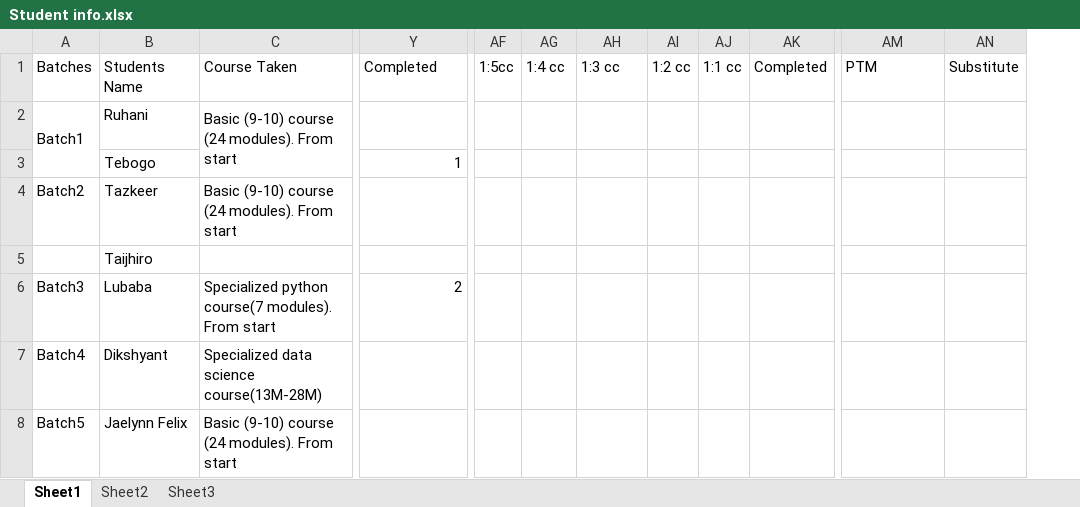
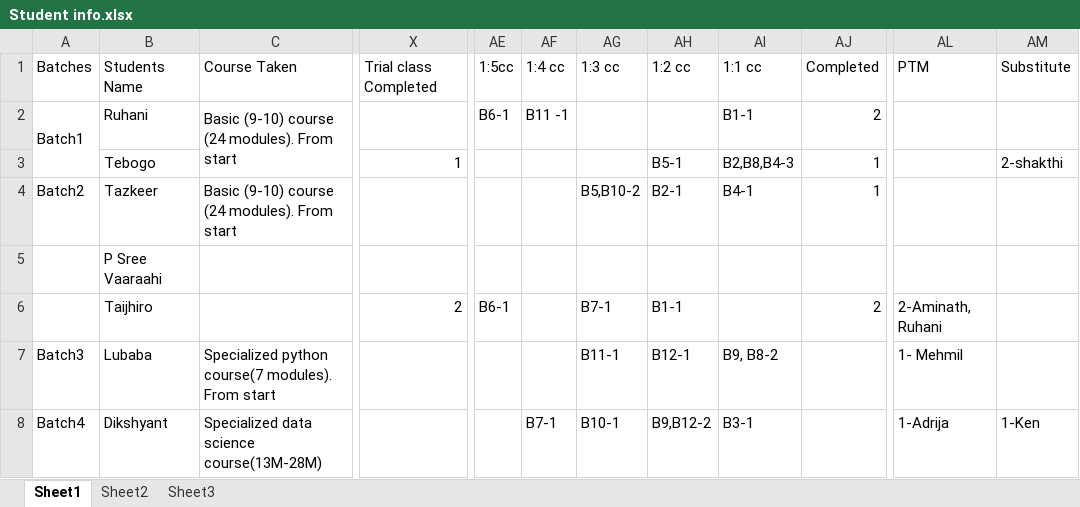
Before and after one commit to KansaraT/codingal-course, an Excel workbook: Student info.xlsx, sheet Sheet1, drawn as a sheet; only a part is shown, gaps mark what is left out; values as stored, in another font and other column widths than the file's, no cell formats; removed rows and columns are numbered as before the commit, all else as after; the diff covers the shown part only; the diff names each change by its address in the sheet, - before the commit and + after, or states it on an @@ line.

```diff
--- a/Student info.xlsx (sheet Sheet1)
+++ b/Student info.xlsx (sheet Sheet1)
-column AI, row 1: 1:2 cc
-column AJ, row 1: 1:1 cc
+column AH, rows 1-8: 1:2 cc |  | B5-1 | B2-1 |  | B1-1 | B12-1 | B9,B12-2
+column AI, rows 1-8: 1:1 cc | B1-1 | B2,B8,B4-3 | B4-1 |  |  | B9, B8-2 | B3-1
-X1: Completed
+X1: Trial class Completed
-AE2: (empty)
+AE2: B6-1
-AF2: (empty)
+AF2: B11 -1
-AJ2: (empty)
+AJ2: 2
-AJ3:AJ4: (empty)
+AJ3:AJ4: 1
-AM3: (empty)
+AM3: 2-shakthi
-AG4: (empty)
+AG4: B5,B10-2
-B5: Taijhiro
+B5: P Sree Vaaraahi
-A6: Batch3
+A6: (empty)
-B6: Lubaba
+B6: Taijhiro
-C6: Specialized python course(7 modules). From start
+C6: (empty)
-AE6: (empty)
+AE6: B6-1
-AG6: (empty)
+AG6: B7-1
-AJ6: (empty)
+AJ6: 2
-AL6: (empty)
+AL6: 2-Aminath, Ruhani
-A7: Batch4
+A7: Batch3
-B7: Dikshyant
+B7: Lubaba
-C7: Specialized data science course(13M-28M)
+C7: Specialized python course(7 modules). From start
-AG7: (empty)
+AG7: B11-1
-AL7: (empty)
+AL7: 1- Mehmil
-A8: Batch5
+A8: Batch4
-B8: Jaelynn Felix
+B8: Dikshyant
-C8: Basic (9-10) course (24 modules). From start
+C8: Specialized data science course(13M-28M)
-AF8: (empty)
+AF8: B7-1
-AG8: (empty)
+AG8: B10-1
-AL8: (empty)
+AL8: 1-Adrija
-AM8: (empty)
+AM8: 1-Ken
```
Also changed, not shown: 10 added rows, 1 removed row, 1 removed column and 39 edited cells elsewhere in this sheet, sheet Sheet2, sheet Sheet3, cell formats, 40 other files.
